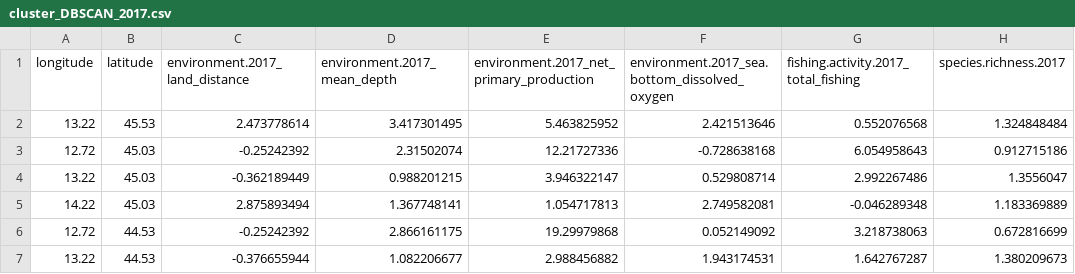
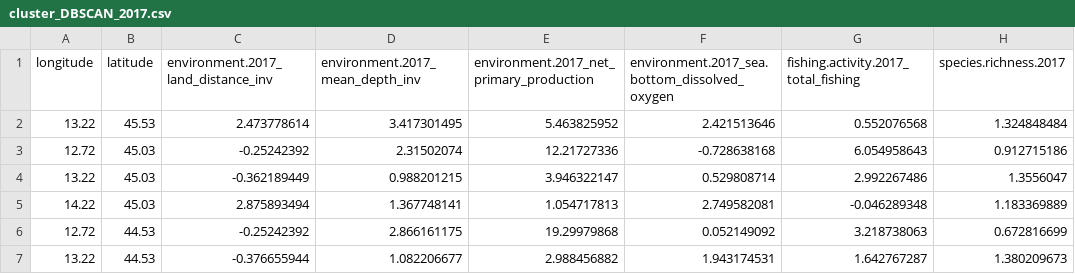
Before and after one commit to cybprojects65/UnsupervisedMarineRiskAssessment, a CSV file: cluster_DBSCAN_2017.csv, drawn as a sheet; only a part is shown; the diff names each change by its address in the sheet, - before the commit and + after, or states it on an @@ line.

Commit message:
dbscan singol year

```diff
--- a/cluster_DBSCAN_2017.csv
+++ b/cluster_DBSCAN_2017.csv
-C1: environment.2017_land_distance
+C1: environment.2017_land_distance_inv
-D1: environment.2017_mean_depth
+D1: environment.2017_mean_depth_inv
```
Also changed, not shown: cluster_DBSCAN_2018.csv, cluster_DBSCAN_2020.csv, 7 other files.
